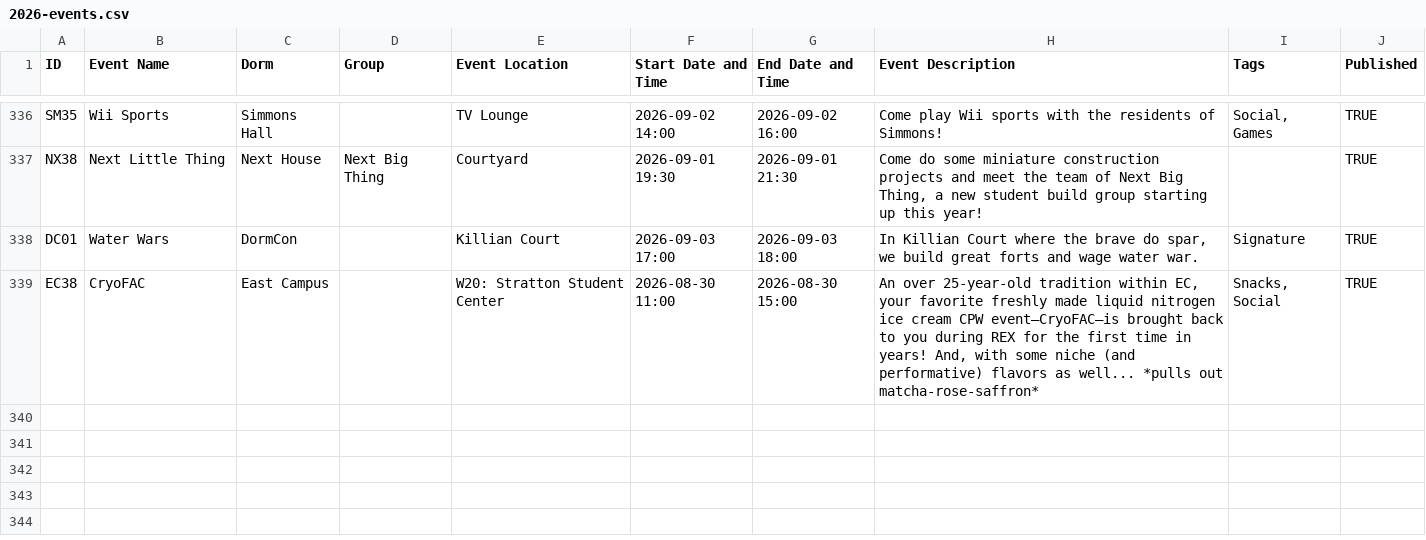
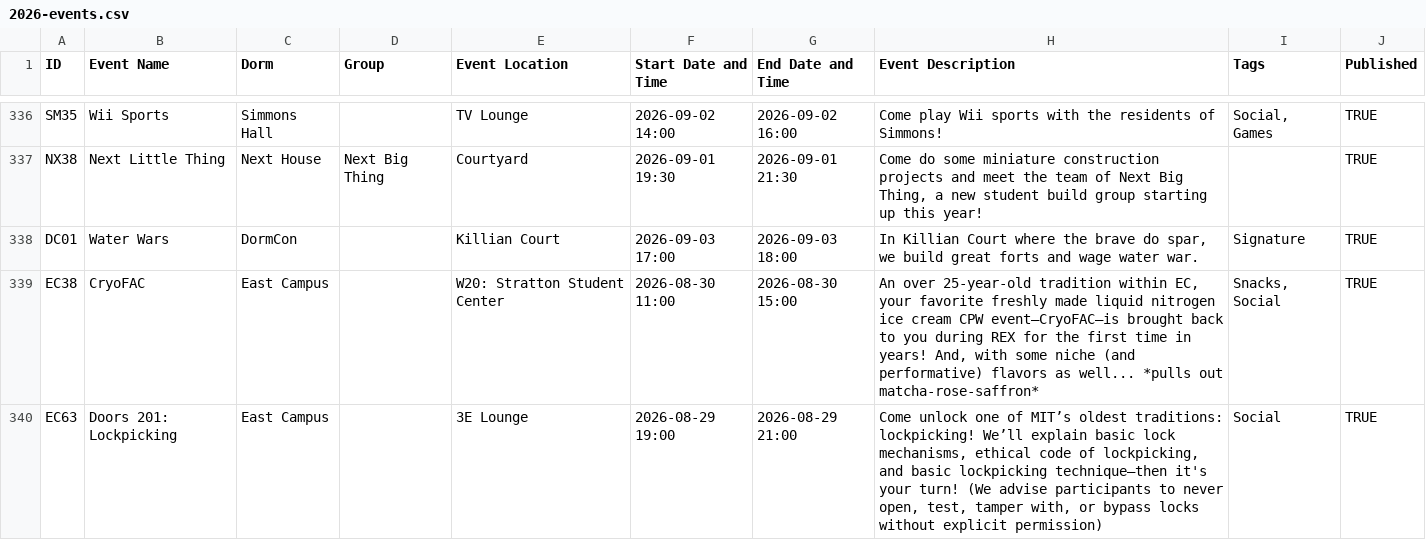
Before and after one commit to mit-dormcon/t-rex, a CSV file: events/2026-events.csv, drawn as a sheet; only a part is shown, gaps mark what is left out; the diff names each change by its address in the sheet, - before the commit and + after, or states it on an @@ line.

Commit message:
add ec lockpicking

```diff
--- a/events/2026-events.csv
+++ b/events/2026-events.csv
+row 340: EC63 | Doors 201: Lockpicking | East Campus |  | 3E Lounge | 2026-08-29 19:00 | 2026-08-29 21:00 | Come unlock one of MIT’s oldest traditions: lockpicking! We’ll explain basic lock mechanisms, ethical code of lockpicking, and basic lockpicking technique–then it's your turn! (We advise participants to never open, test, tamper with, or bypass locks without explicit permission) | Social | TRUE
```
